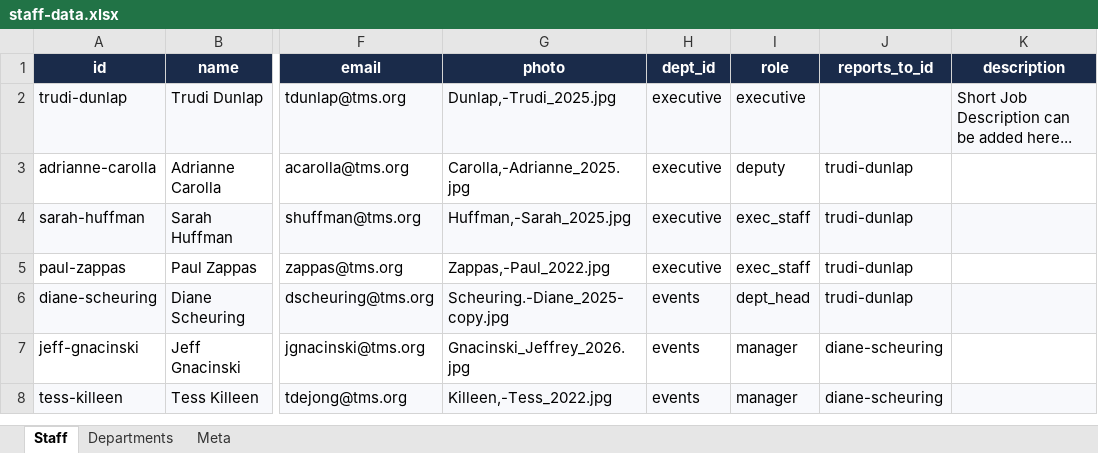
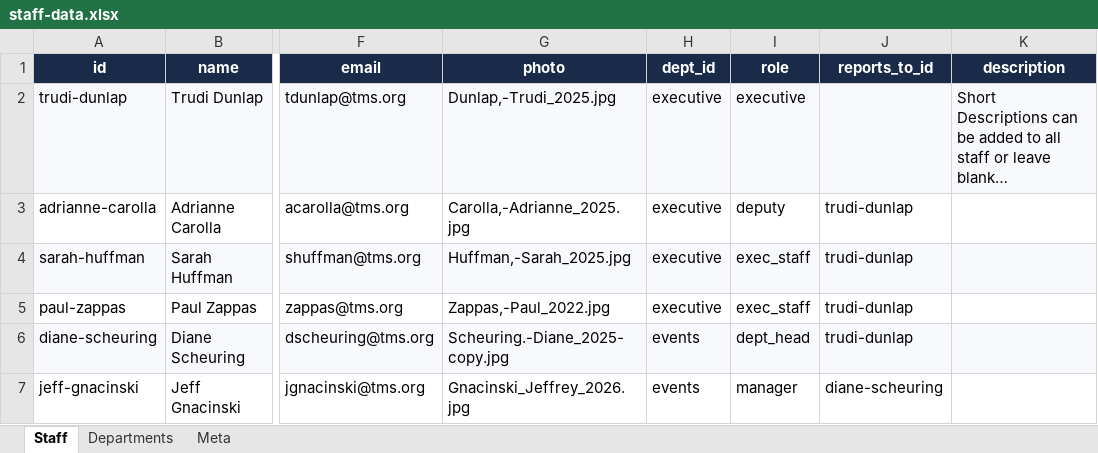
Before and after one commit to Bdemmler32/TMSOrgChart, an Excel workbook: staff-data.xlsx, sheet Staff, drawn as a sheet; only a part is shown, gaps mark what is left out; the shorter side is filled out with more unchanged rows; values as stored, in another font and other column widths than the file's, no borders; the diff names each change by its address in the sheet, - before the commit and + after, or states it on an @@ line.

```diff
--- a/staff-data.xlsx (sheet Staff)
+++ b/staff-data.xlsx (sheet Staff)
-K2 (description): Short Job Description can be added here...
+K2 (description): Short Descriptions can be added to all staff or leave blank…
```
Also changed, not shown: sheet Meta, sheet Departments.
